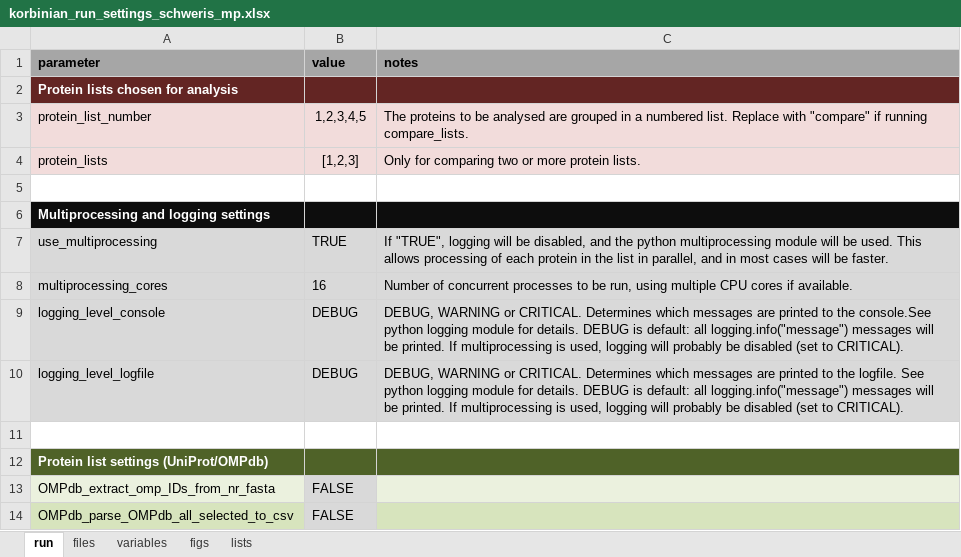
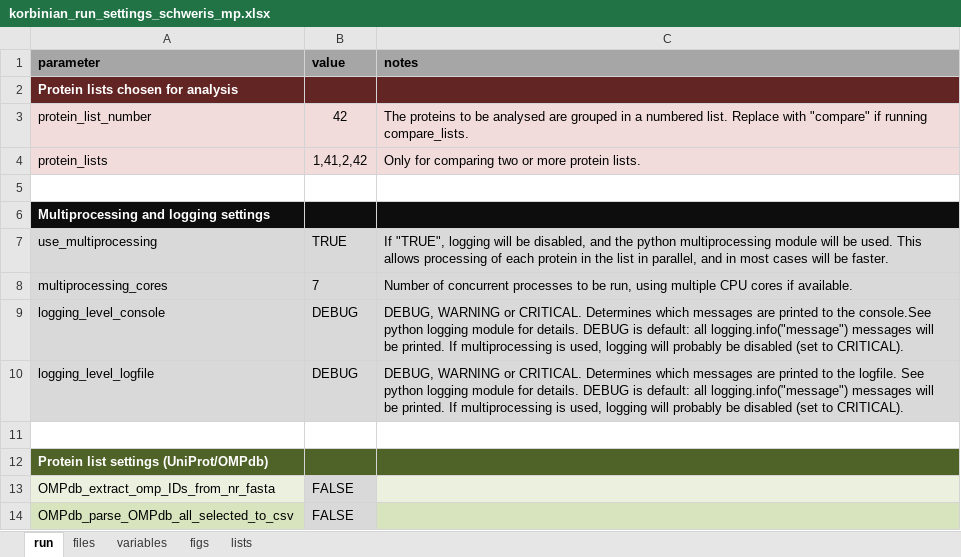
Before and after one commit to teese/korbinian, an Excel workbook: korbinian/examples/settings/korbinian_run_settings_schweris_mp.xlsx, sheet run, drawn as a sheet; only a part is shown; values as stored, in another font and other column widths than the file's, no borders; conditional formats not drawn; the diff names each change by its address in the sheet, - before the commit and + after, or states it on an @@ line.

```diff
--- a/korbinian/examples/settings/korbinian_run_settings_schweris_mp.xlsx (sheet run)
+++ b/korbinian/examples/settings/korbinian_run_settings_schweris_mp.xlsx (sheet run)
-B3 (value): 1,2,3,4,5
+B3 (value): 42
-B4 (value): [1,2,3]
+B4 (value): 1,41,2,42
-B8 (value): 16
+B8 (value): 7
```
Also changed, not shown: sheet lists, sheet figs, sheet files, sheet variables, formulas that keep their value, 7 other files.
